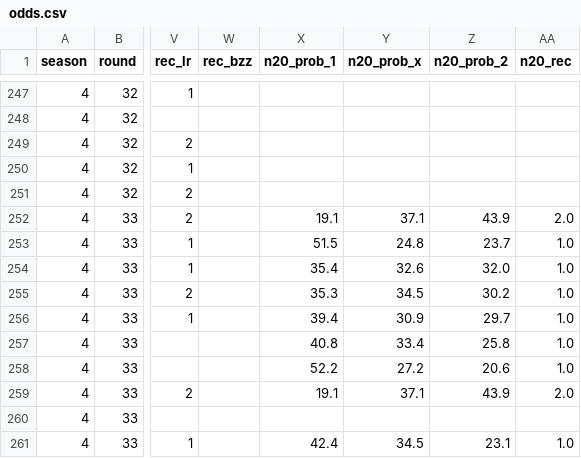
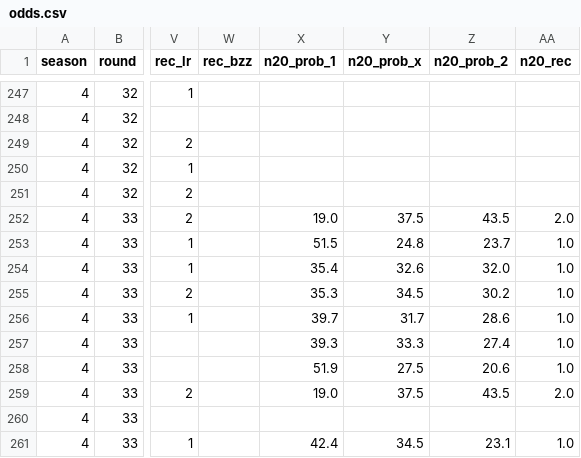
Before and after one commit to Stenner93/Odds, a CSV file: data/odds.csv, drawn as a sheet; only a part is shown, gaps mark what is left out; the diff names each change by its address in the sheet, - before the commit and + after, or states it on an @@ line.

```diff
--- a/data/odds.csv
+++ b/data/odds.csv
-X252 (n20_prob_1): 19.1
+X252 (n20_prob_1): 19.0
-Y252 (n20_prob_x): 37.1
+Y252 (n20_prob_x): 37.5
-Z252 (n20_prob_2): 43.9
+Z252 (n20_prob_2): 43.5
-X256 (n20_prob_1): 39.4
+X256 (n20_prob_1): 39.7
-Y256 (n20_prob_x): 30.9
+Y256 (n20_prob_x): 31.7
-Z256 (n20_prob_2): 29.7
+Z256 (n20_prob_2): 28.6
-X257 (n20_prob_1): 40.8
+X257 (n20_prob_1): 39.3
-Y257 (n20_prob_x): 33.4
+Y257 (n20_prob_x): 33.3
-Z257 (n20_prob_2): 25.8
+Z257 (n20_prob_2): 27.4
-X258 (n20_prob_1): 52.2
+X258 (n20_prob_1): 51.9
-Y258 (n20_prob_x): 27.2
+Y258 (n20_prob_x): 27.5
-X259 (n20_prob_1): 19.1
+X259 (n20_prob_1): 19.0
-Y259 (n20_prob_x): 37.1
+Y259 (n20_prob_x): 37.5
-Z259 (n20_prob_2): 43.9
+Z259 (n20_prob_2): 43.5
```
Also changed, not shown: data/h2h.csv, data/points.csv, 3 other files.
